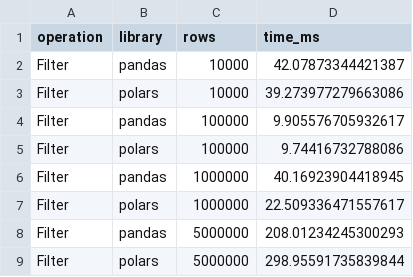
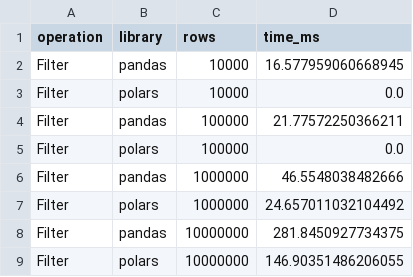
Before and after one commit to aburayaanas/Pandas-VS-Polars, a CSV file: scaling_benchmark_results.csv, drawn as a sheet.

```diff
--- a/scaling_benchmark_results.csv
+++ b/scaling_benchmark_results.csv
@@ -1,9 +1,9 @@
 operation,library,rows,time_ms
-Filter,pandas,10000,42.07873344421387
-Filter,polars,10000,39.273977279663086
-Filter,pandas,100000,9.905576705932617
-Filter,polars,100000,9.74416732788086
-Filter,pandas,1000000,40.16923904418945
-Filter,polars,1000000,22.509336471557617
-Filter,pandas,5000000,208.01234245300293
-Filter,polars,5000000,298.95591735839844
+Filter,pandas,10000,16.577959060668945
+Filter,polars,10000,0.0
+Filter,pandas,100000,21.77572250366211
+Filter,polars,100000,0.0
+Filter,pandas,1000000,46.5548038482666
+Filter,polars,1000000,24.657011032104492
+Filter,pandas,10000000,281.8450927734375
+Filter,polars,10000000,146.90351486206055
```
Also changed, not shown: benchmark_results.csv, column_benchmark_results.csv, 3 other files.
